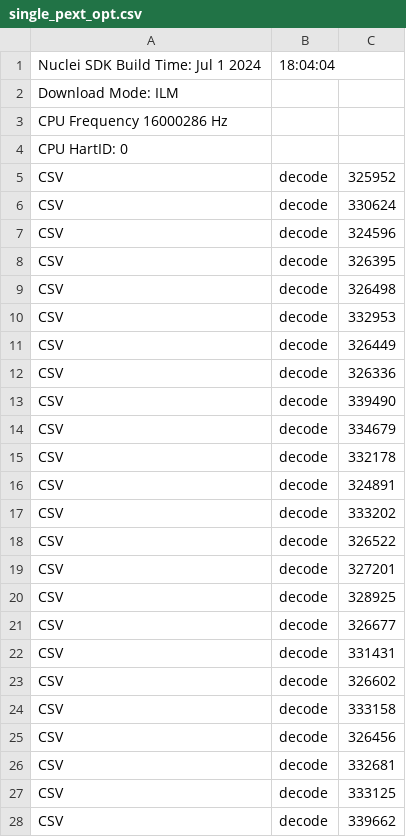
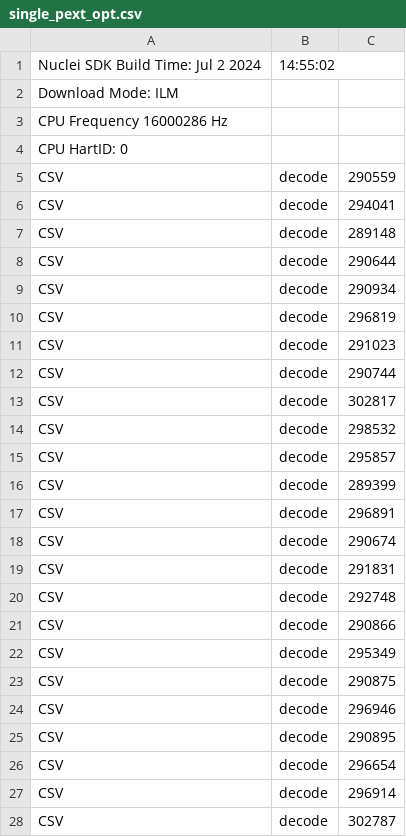
Before and after one commit to Nuclei-Software/nuclei-audio-library, a CSV file: amrwb_dec/result/single_pext_opt.csv, drawn as a sheet; only a part is shown; the diff covers the shown part only.

```diff
--- a/amrwb_dec/result/single_pext_opt.csv
+++ b/amrwb_dec/result/single_pext_opt.csv
@@ -1,2 +1,2 @@
-Nuclei SDK Build Time: Jul  1 2024, 18:04:04
+Nuclei SDK Build Time: Jul  2 2024, 14:55:02
 Download Mode: ILM
@@ -4,25 +4,25 @@ CPU Frequency 16000286 Hz
 CPU HartID: 0
-CSV, decode, 325952
-CSV, decode, 330624
-CSV, decode, 324596
-CSV, decode, 326395
-CSV, decode, 326498
-CSV, decode, 332953
-CSV, decode, 326449
-CSV, decode, 326336
-CSV, decode, 339490
-CSV, decode, 334679
-CSV, decode, 332178
-CSV, decode, 324891
-CSV, decode, 333202
-CSV, decode, 326522
-CSV, decode, 327201
-CSV, decode, 328925
-CSV, decode, 326677
-CSV, decode, 331431
-CSV, decode, 326602
-CSV, decode, 333158
-CSV, decode, 326456
-CSV, decode, 332681
-CSV, decode, 333125
-CSV, decode, 339662
+CSV, decode, 290559
+CSV, decode, 294041
+CSV, decode, 289148
+CSV, decode, 290644
+CSV, decode, 290934
+CSV, decode, 296819
+CSV, decode, 291023
+CSV, decode, 290744
+CSV, decode, 302817
+CSV, decode, 298532
+CSV, decode, 295857
+CSV, decode, 289399
+CSV, decode, 296891
+CSV, decode, 290674
+CSV, decode, 291831
+CSV, decode, 292748
+CSV, decode, 290866
+CSV, decode, 295349
+CSV, decode, 290875
+CSV, decode, 296946
+CSV, decode, 290895
+CSV, decode, 296654
+CSV, decode, 296914
+CSV, decode, 302787
```
Also changed, not shown: 27 edited cells elsewhere in this file, amrwb_dec/result/dual_pext_opt.csv, 9 other files.
